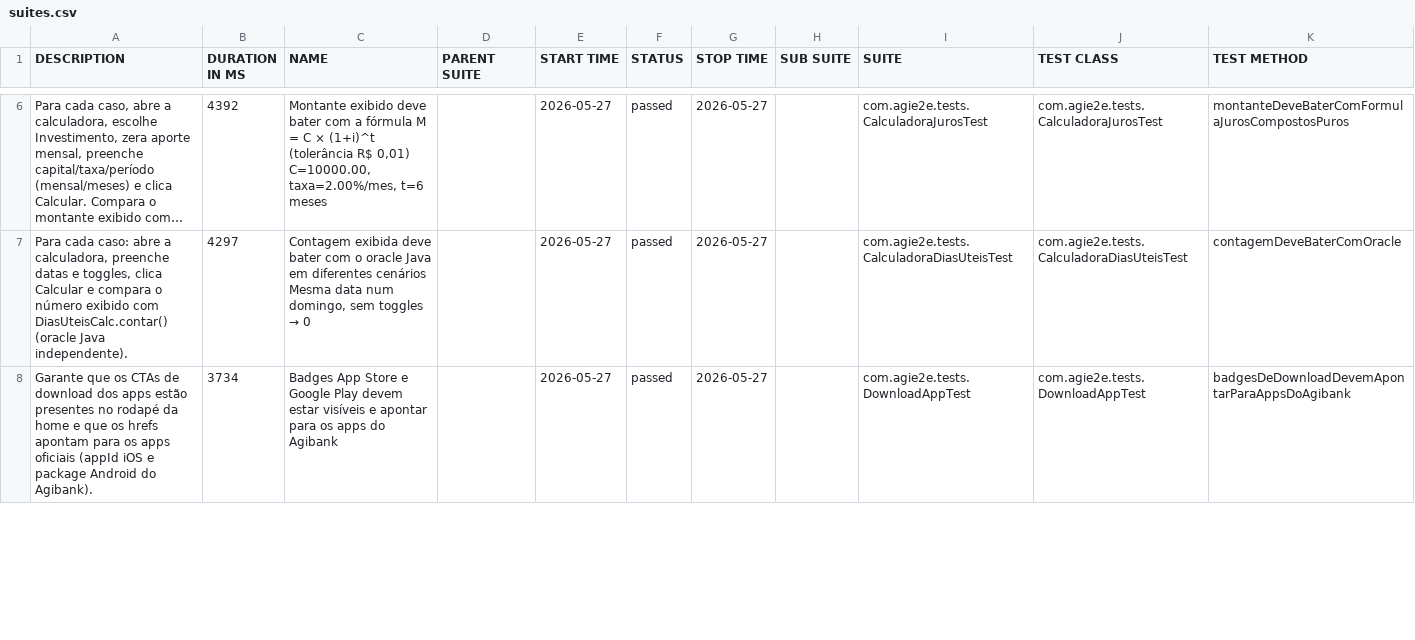
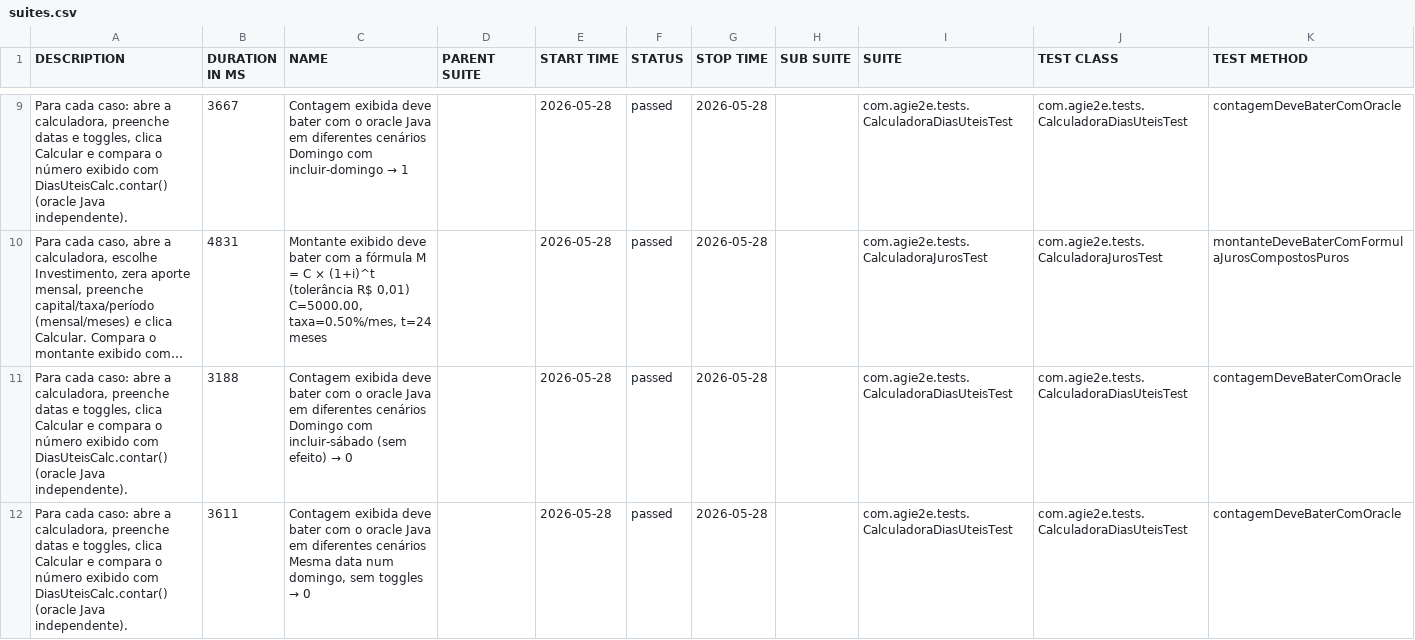
Before and after one commit to silasmarques/agi-e2e, a CSV file: data/suites.csv, drawn as a sheet; only a part is shown, gaps mark what is left out; long unchanged cells end in …; removed rows and columns are numbered as before the commit, all else as after; the diff covers the shown part only; the diff names each change by its address in the sheet, - before the commit and + after, or states it on an @@ line.

```diff
--- a/data/suites.csv
+++ b/data/suites.csv
+row 9: Para cada caso: abre a calculadora, preenche datas e toggles, clica Calcular e compara o número exibido com DiasUteisCalc.contar() (oracle Java independente). | 3667 | Contagem exibida deve bater com o oracle Java em diferentes cenários Domingo com incluir-domingo → 1 |  | 2026-05-28 | passed | 2026-05-28 |  | com.agie2e.tests.CalculadoraDiasUteisTest | com.agie2e.tests.CalculadoraDiasUteisTest | contagemDeveBaterComOracle
-B10 (DURATION IN MS): 4392
+B10 (DURATION IN MS): 4831
-C10 (NAME): …R$ 0,01) C=10000.00, taxa=2.00%/mes, t=6 meses
+C10 (NAME): …R$ 0,01) C=5000.00, taxa=0.50%/mes, t=24 meses
-E10 (START TIME): 2026-05-27
+E10 (START TIME): 2026-05-28
-G10 (STOP TIME): 2026-05-27
+G10 (STOP TIME): 2026-05-28
+row 11: Para cada caso: abre a calculadora, preenche datas e toggles, clica Calcular e compara o número exibido com DiasUteisCalc.contar() (oracle Java independente). | 3188 | Contagem exibida deve bater com o oracle Java em diferentes cenários Domingo com incluir-sábado (sem efeito) → 0 |  | 2026-05-28 | passed | 2026-05-28 |  | com.agie2e.tests.CalculadoraDiasUteisTest | com.agie2e.tests.CalculadoraDiasUteisTest | contagemDeveBaterComOracle
-B12 (DURATION IN MS): 4297
+B12 (DURATION IN MS): 3611
-E12 (START TIME): 2026-05-27
+E12 (START TIME): 2026-05-28
-G12 (STOP TIME): 2026-05-27
+G12 (STOP TIME): 2026-05-28
-row 8: Garante que os CTAs de download dos apps estão presentes no rodapé da home e que os hrefs apontam para os apps oficiais (appId iOS e package Android do Agibank). | 3734 | Badges App Store e Google Play devem estar visíveis e apontar para os apps do Agibank |  | 2026-05-27 | passed | 2026-05-27 |  | com.agie2e.tests.DownloadAppTest | com.agie2e.tests.DownloadAppTest | badgesDeDownloadDevemApontarParaAppsDoAgibank
```
Also changed, not shown: 5 added rows, 6 removed rows and 27 edited cells elsewhere in this file, data/behaviors.csv, 50 other files.
